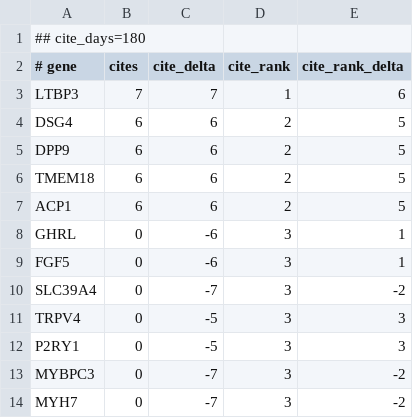
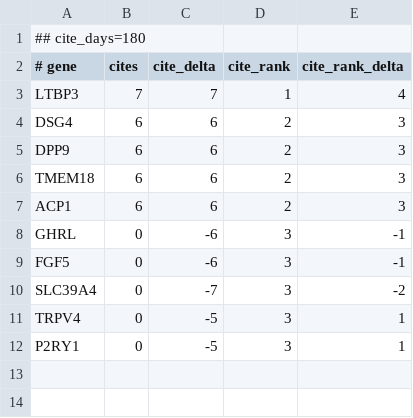
Before and after one commit to broadinstitute/gene-hints, a TSV file: data/felis-catus-pubmed-citations.tsv, drawn as a sheet.

```diff
--- a/data/felis-catus-pubmed-citations.tsv
+++ b/data/felis-catus-pubmed-citations.tsv
@@ -2,13 +2,11 @@
 # gene	cites	cite_delta	cite_rank	cite_rank_delta
-LTBP3	7	7	1	6
-DSG4	6	6	2	5
-DPP9	6	6	2	5
-TMEM18	6	6	2	5
-ACP1	6	6	2	5
-GHRL	0	-6	3	1
-FGF5	0	-6	3	1
+LTBP3	7	7	1	4
+DSG4	6	6	2	3
+DPP9	6	6	2	3
+TMEM18	6	6	2	3
+ACP1	6	6	2	3
+GHRL	0	-6	3	-1
+FGF5	0	-6	3	-1
 SLC39A4	0	-7	3	-2
-TRPV4	0	-5	3	3
-P2RY1	0	-5	3	3
-MYBPC3	0	-7	3	-2
-MYH7	0	-7	3	-2
+TRPV4	0	-5	3	1
+P2RY1	0	-5	3	1
```
Also changed, not shown: data/homo-sapiens-gene-hints.tsv, data/mus-musculus-pubmed-citations.tsv, 1 other file.
